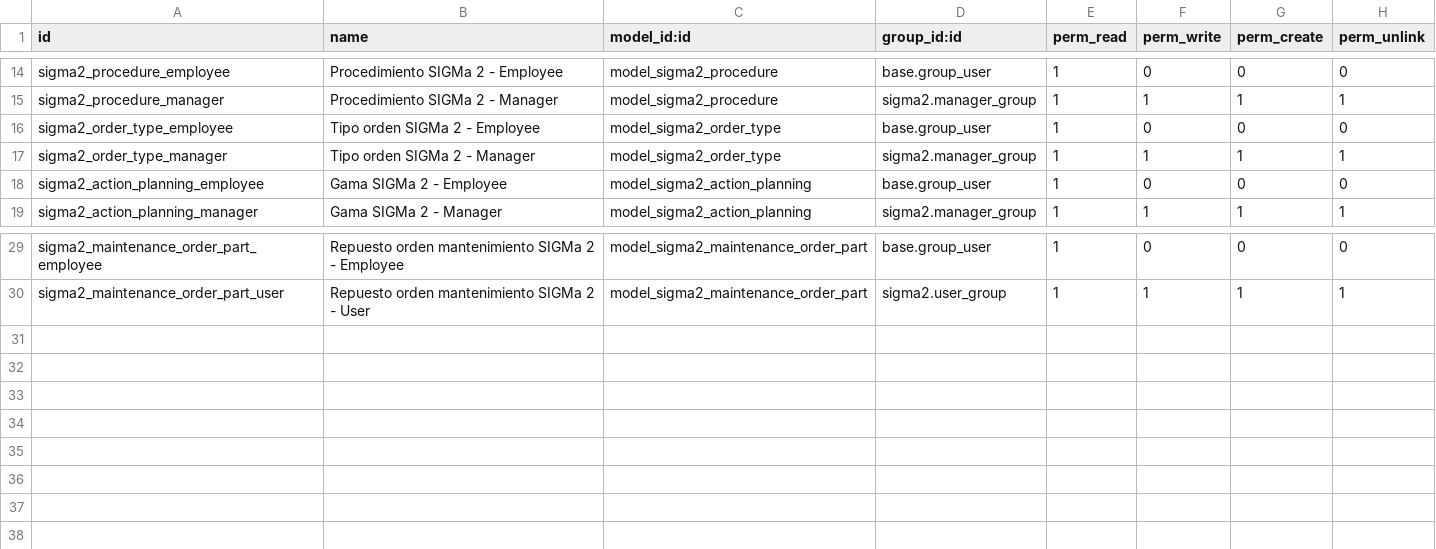
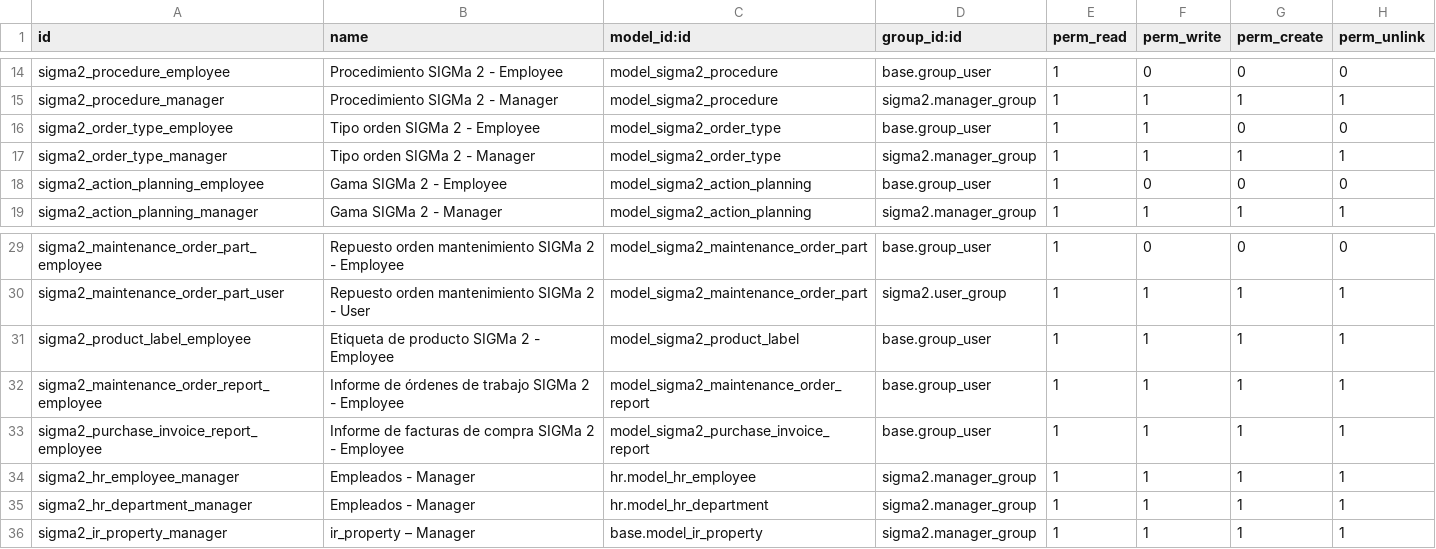
Before and after one commit to markeTIC/mtic-addons, a CSV file: sigma2/security/ir.model.access.csv, drawn as a sheet; only a part is shown, gaps mark what is left out.

```diff
--- a/sigma2/security/ir.model.access.csv
+++ b/sigma2/security/ir.model.access.csv
@@ -15,3 +15,3 @@ sigma2_procedure_employee,Procedimiento SIGMa 2 - Employee,model_sigma2_procedur
 sigma2_procedure_manager,Procedimiento SIGMa 2 - Manager,model_sigma2_procedure,sigma2.manager_group,1,1,1,1
-sigma2_order_type_employee,Tipo orden SIGMa 2 - Employee,model_sigma2_order_type,base.group_user,1,0,0,0
+sigma2_order_type_employee,Tipo orden SIGMa 2 - Employee,model_sigma2_order_type,base.group_user,1,1,0,0
 sigma2_order_type_manager,Tipo orden SIGMa 2 - Manager,model_sigma2_order_type,sigma2.manager_group,1,1,1,1
@@ -30 +30,7 @@ sigma2_maintenance_order_part_employee,Repuesto orden mantenimiento SIGMa 2 - Em
 sigma2_maintenance_order_part_user,Repuesto orden mantenimiento SIGMa 2 - User,model_sigma2_maintenance_order_part,sigma2.user_group,1,1,1,1
+sigma2_product_label_employee,Etiqueta de producto SIGMa 2 - Employee,model_sigma2_product_label,base.group_user,1,1,1,1
+sigma2_maintenance_order_report_employee,Informe de órdenes de trabajo SIGMa 2 - Employee,model_sigma2_maintenance_order_report,base.group_user,1,1,1,1
+sigma2_purchase_invoice_report_employee,Informe de facturas de compra SIGMa 2 - Employee,model_sigma2_purchase_invoice_report,base.group_user,1,1,1,1
+sigma2_hr_employee_manager,Empleados - Manager,hr.model_hr_employee,sigma2.manager_group,1,1,1,1
+sigma2_hr_department_manager,Empleados - Manager,hr.model_hr_department,sigma2.manager_group,1,1,1,1
+sigma2_ir_property_manager,ir_property – Manager,base.model_ir_property,sigma2.manager_group,1,1,1,1
```
Also changed, not shown: 48 other files.
